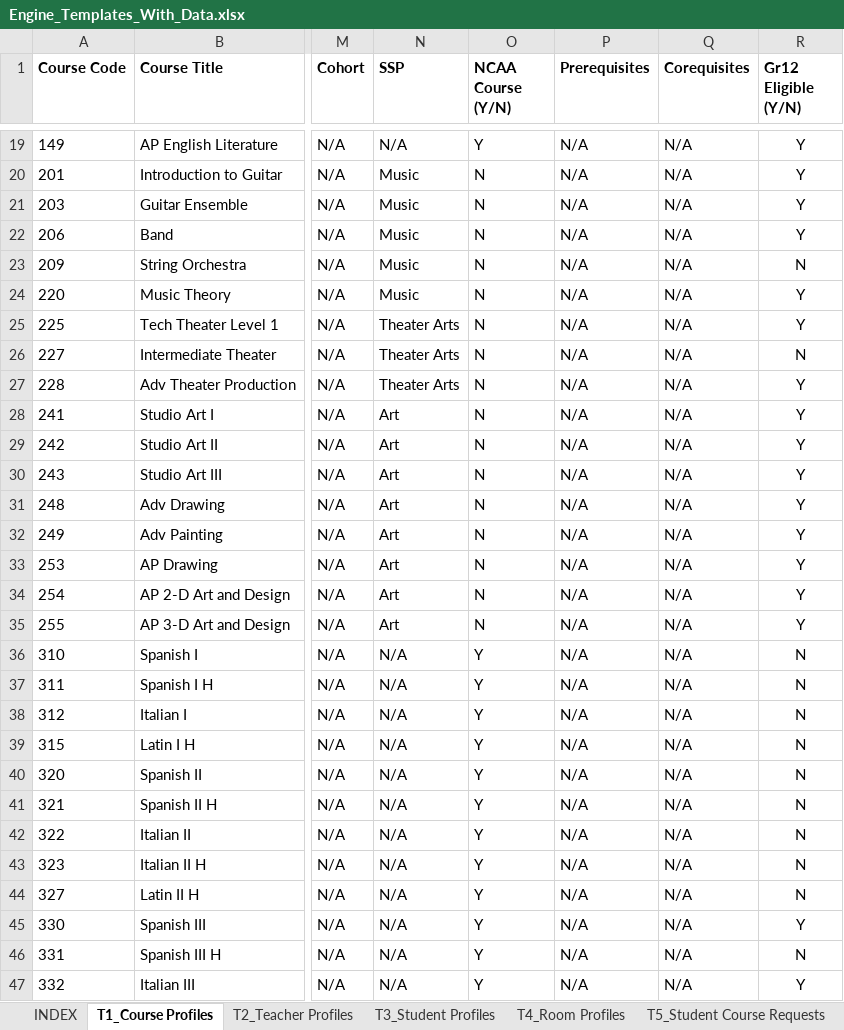
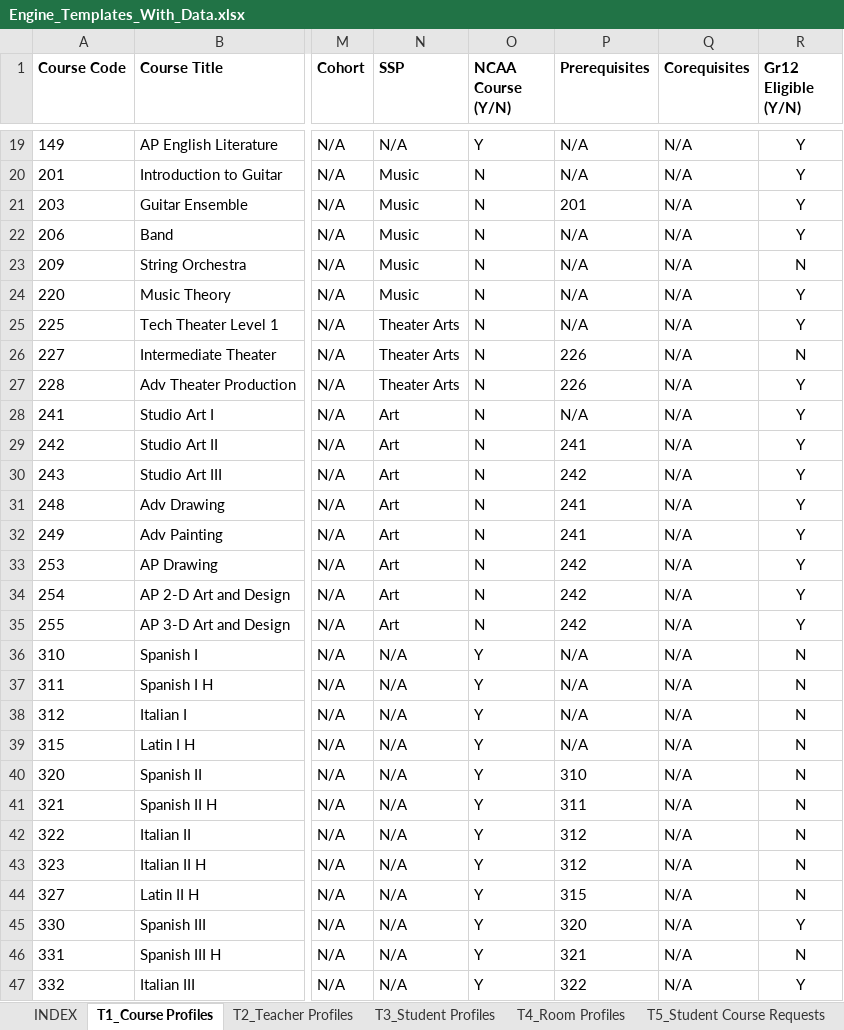
Before and after one commit to jciofalopowerllc-stack/sat-course, an Excel workbook: Engine_Templates_With_Data.xlsx, sheet T1_Course Profiles, drawn as a sheet; only a part is shown, gaps mark what is left out; values as stored, in another font and other column widths than the file's, no borders; the diff covers the shown part only; the diff names each change by its address in the sheet, - before the commit and + after, or states it on an @@ line.

```diff
--- a/Engine_Templates_With_Data.xlsx (sheet T1_Course Profiles)
+++ b/Engine_Templates_With_Data.xlsx (sheet T1_Course Profiles)
-P21 (Prerequisites): N/A
+P21 (Prerequisites): 201
-P26:P27 (Prerequisites): N/A
+P26:P27 (Prerequisites): 226
-P29 (Prerequisites): N/A
+P29 (Prerequisites): 241
-P30 (Prerequisites): N/A
+P30 (Prerequisites): 242
-P31:P32 (Prerequisites): N/A
+P31:P32 (Prerequisites): 241
-P33:P35 (Prerequisites): N/A
+P33:P35 (Prerequisites): 242
-P40 (Prerequisites): N/A
+P40 (Prerequisites): 310
-P41 (Prerequisites): N/A
+P41 (Prerequisites): 311
-P42:P43 (Prerequisites): N/A
+P42:P43 (Prerequisites): 312
-P44 (Prerequisites): N/A
+P44 (Prerequisites): 315
-P45 (Prerequisites): N/A
+P45 (Prerequisites): 320
-P46 (Prerequisites): N/A
+P46 (Prerequisites): 321
-P47 (Prerequisites): N/A
+P47 (Prerequisites): 322
```
Also changed, not shown: 52 edited cells elsewhere in this sheet.
